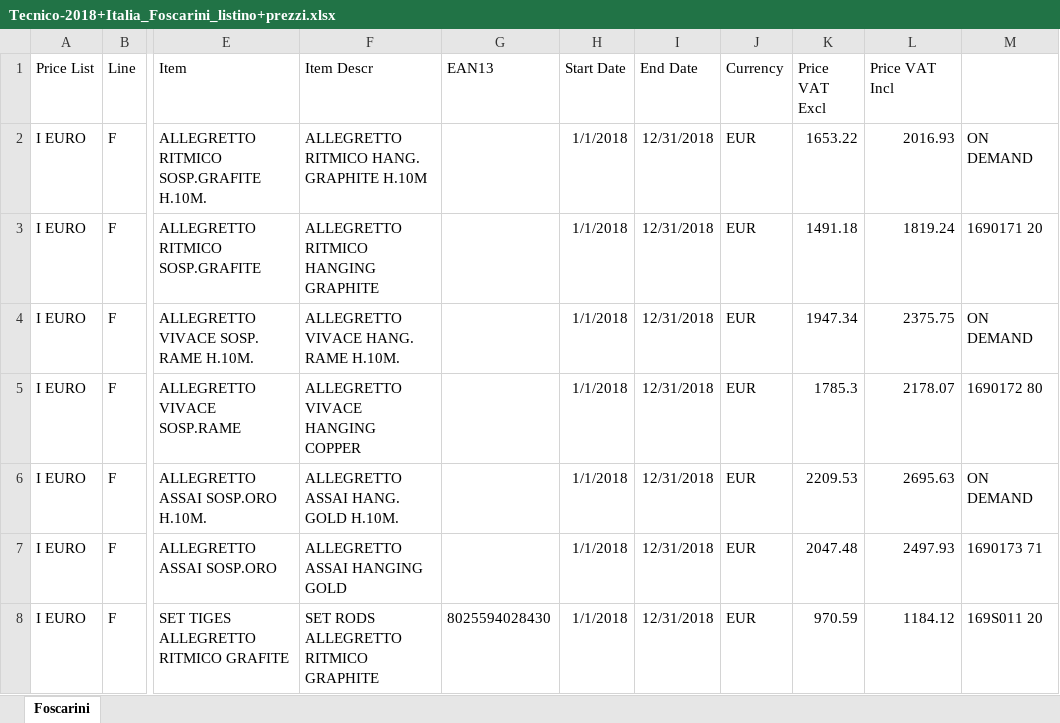
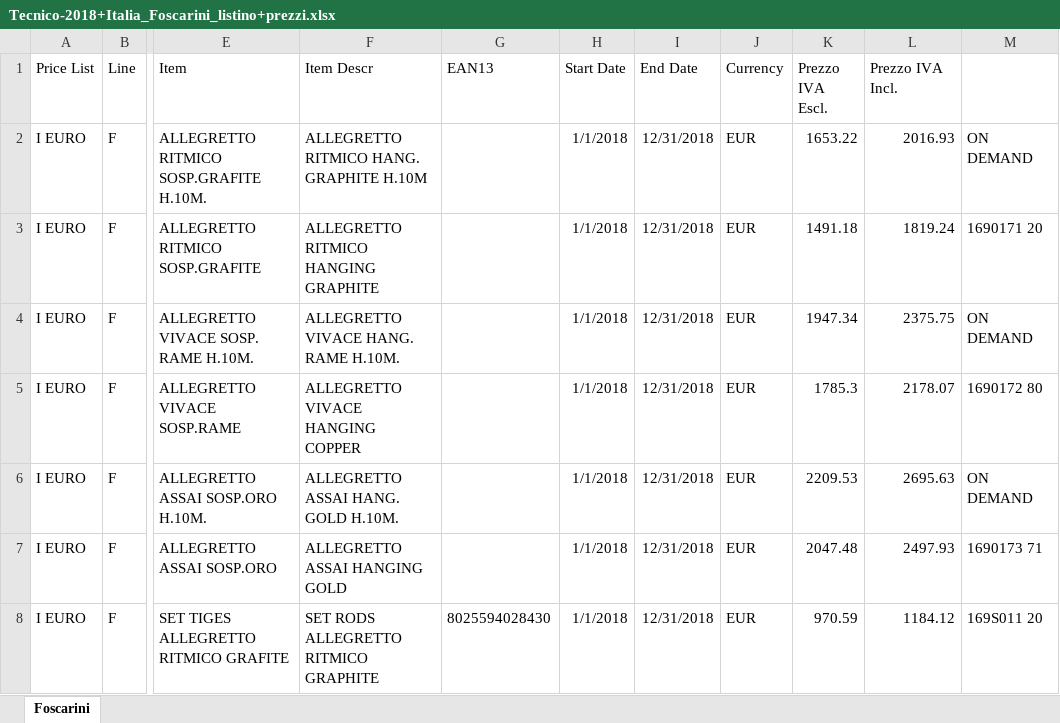
Before and after one commit to hicTech/arteInLuceImport, an Excel workbook: xls/foscarini/Tecnico-2018+Italia_Foscarini_listino+prezzi.xlsx, sheet Foscarini, drawn as a sheet; only a part is shown, gaps mark what is left out; values as stored, in another font and other column widths than the file's, no borders; conditional formats not drawn; the diff names each change by its address in the sheet, - before the commit and + after, or states it on an @@ line.

```diff
--- a/xls/foscarini/Tecnico-2018+Italia_Foscarini_listino+prezzi.xlsx (sheet Foscarini)
+++ b/xls/foscarini/Tecnico-2018+Italia_Foscarini_listino+prezzi.xlsx (sheet Foscarini)
-K1: Price VAT Excl
+K1: Prezzo IVA Escl.
-L1: Price VAT Incl
+L1: Prezzo IVA Incl.
```
Also changed, not shown: xls/foscarini/result/foscarini_aumentato.xlsx, 15 other files.
